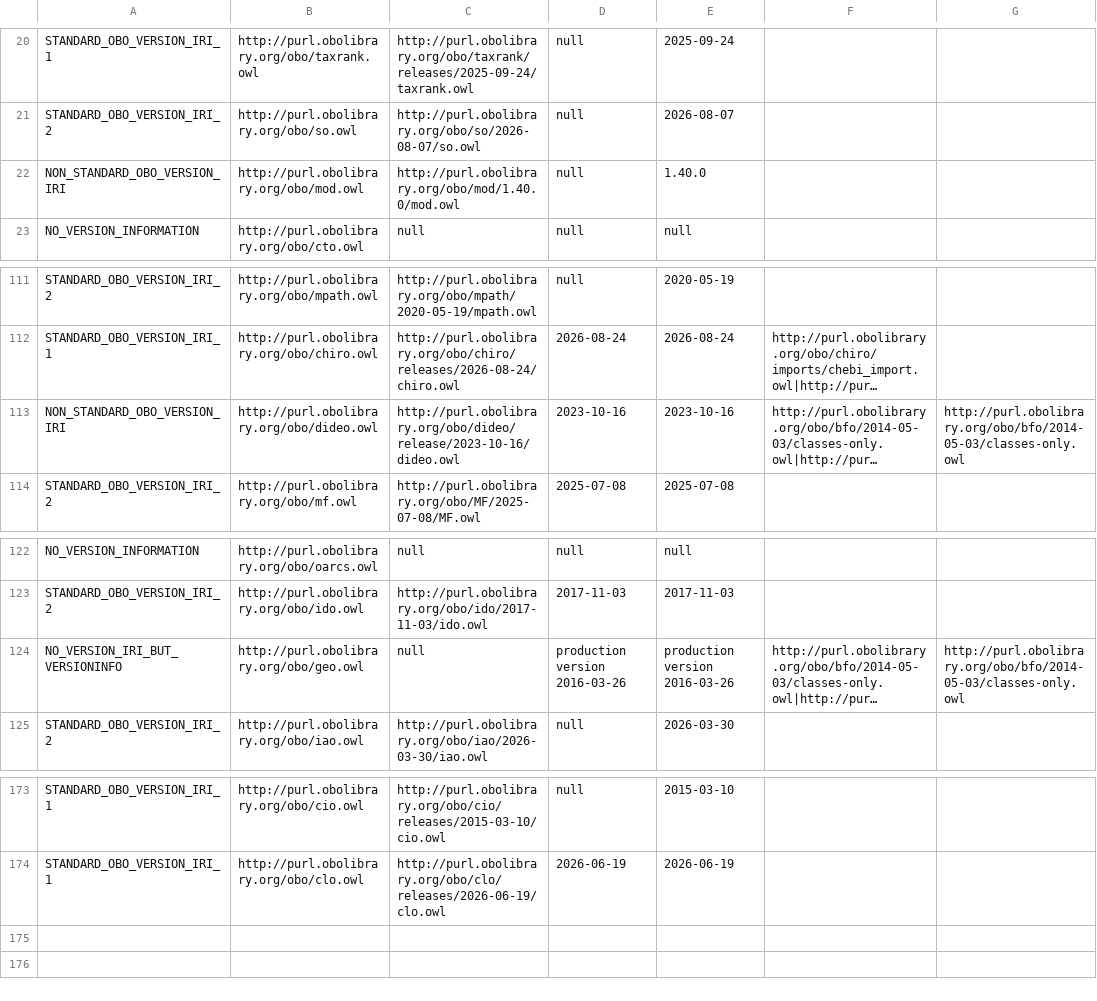
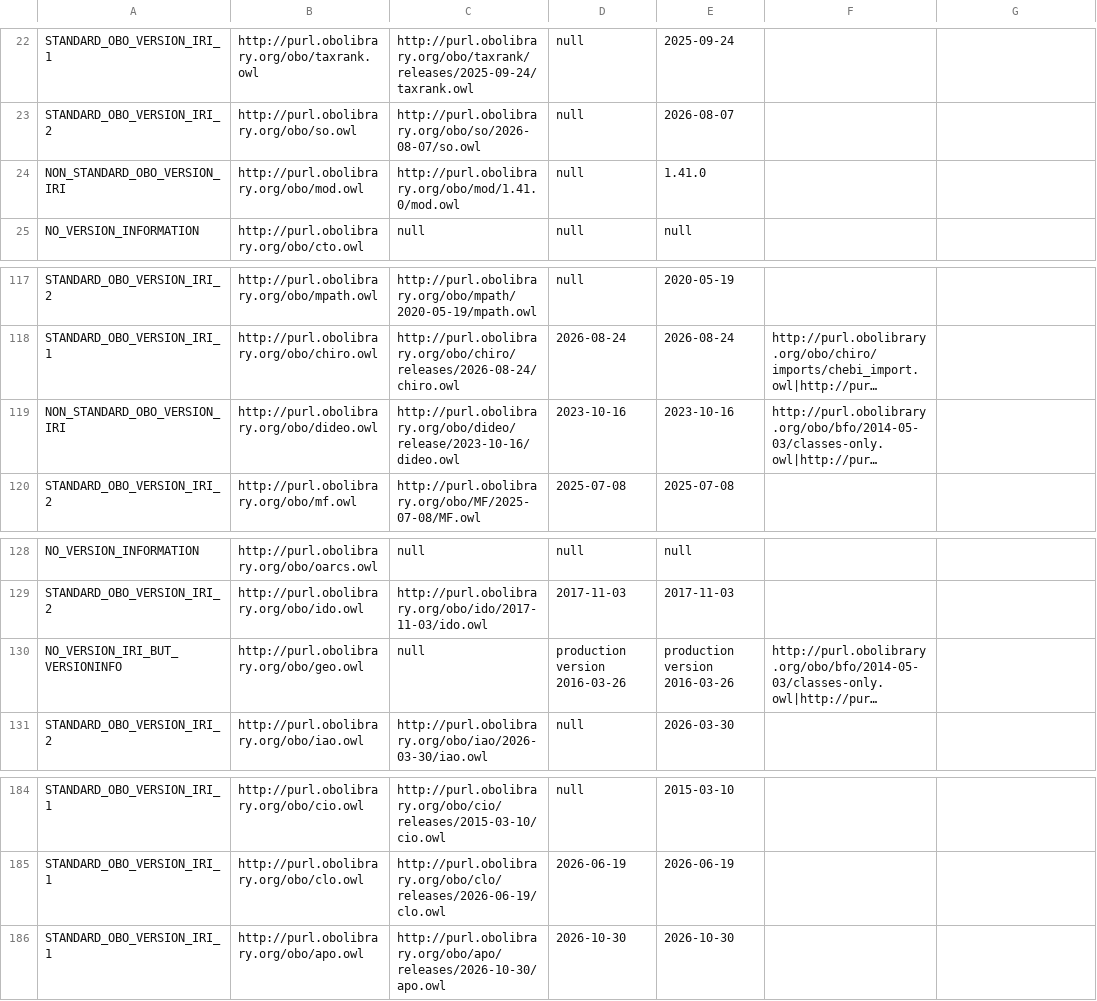
Before and after one commit to psiotwo/ontology-version-extractor, a CSV file: output.csv, drawn as a sheet; only a part is shown, gaps mark what is left out; long unchanged cells end in …; addresses are those after the commit; the diff covers the shown part only; the diff names each change by its address in the sheet, - before the commit and + after, or states it on an @@ line.

Commit message:
Deploying to gh-pages from @ psiotwo/ontology-version-extractor@96e02d3ea5e347758c50ddc6fabb4a8fdb461bf2 🚀

```diff
--- a/output.csv
+++ b/output.csv
-C24: http://purl.obolibrary.org/obo/mod/1.40.0/mod.owl
+C24: http://purl.obolibrary.org/obo/mod/1.41.0/mod.owl
-E24: 1.40.0
+E24: 1.41.0
-G119: http://purl.obolibrary.org/obo/bfo/2014-05-03/classes-only.owl
+G119: (empty)
-G130: http://purl.obolibrary.org/obo/bfo/2014-05-03/classes-only.owl
+G130: (empty)
+row 186: STANDARD_OBO_VERSION_IRI_1 | http://purl.obolibrary.org/obo/apo.owl | http://purl.obolibrary.org/obo/apo/releases/2026-10-30/apo.owl | 2026-10-30 | 2026-10-30
```
Also changed, not shown: 12 added rows, 1 removed row and 4 edited cells elsewhere in this file, 2 other files.
